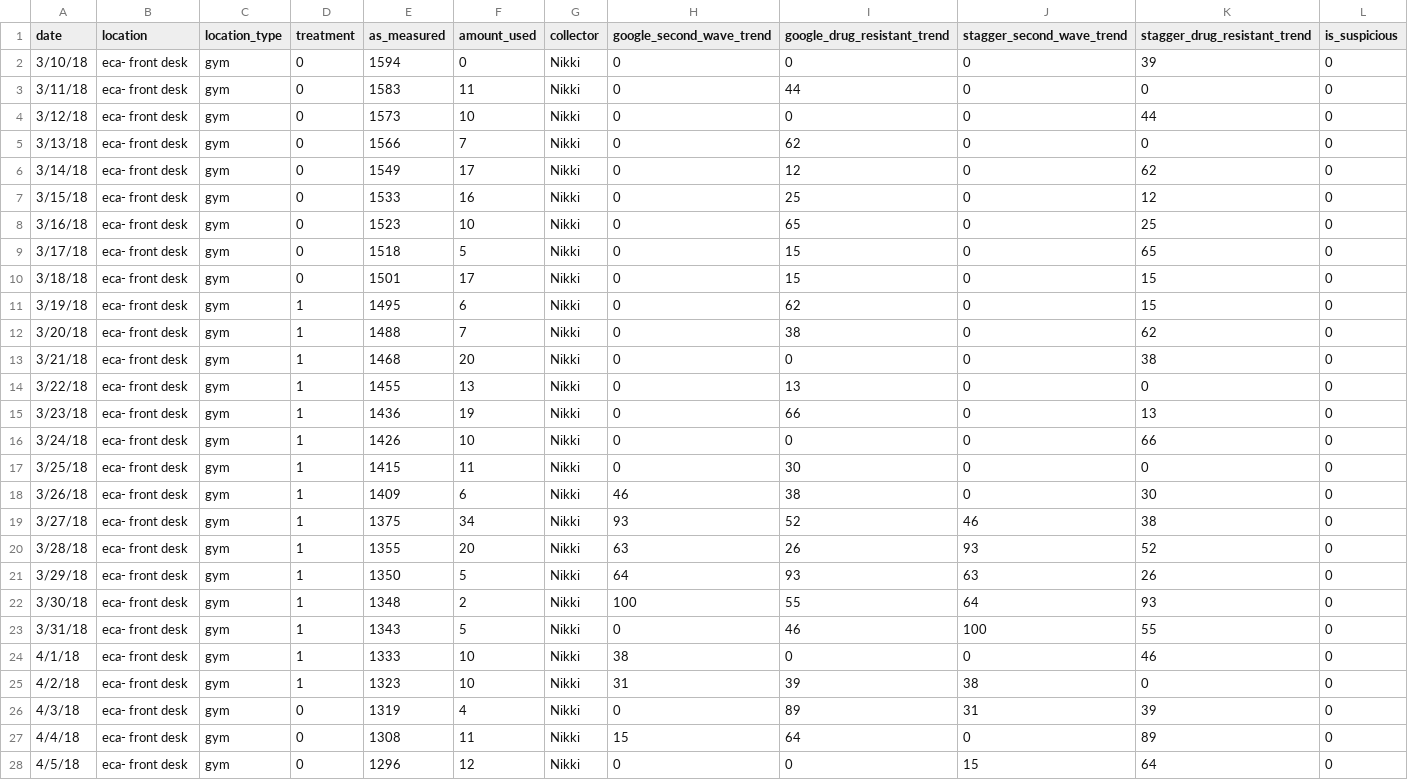
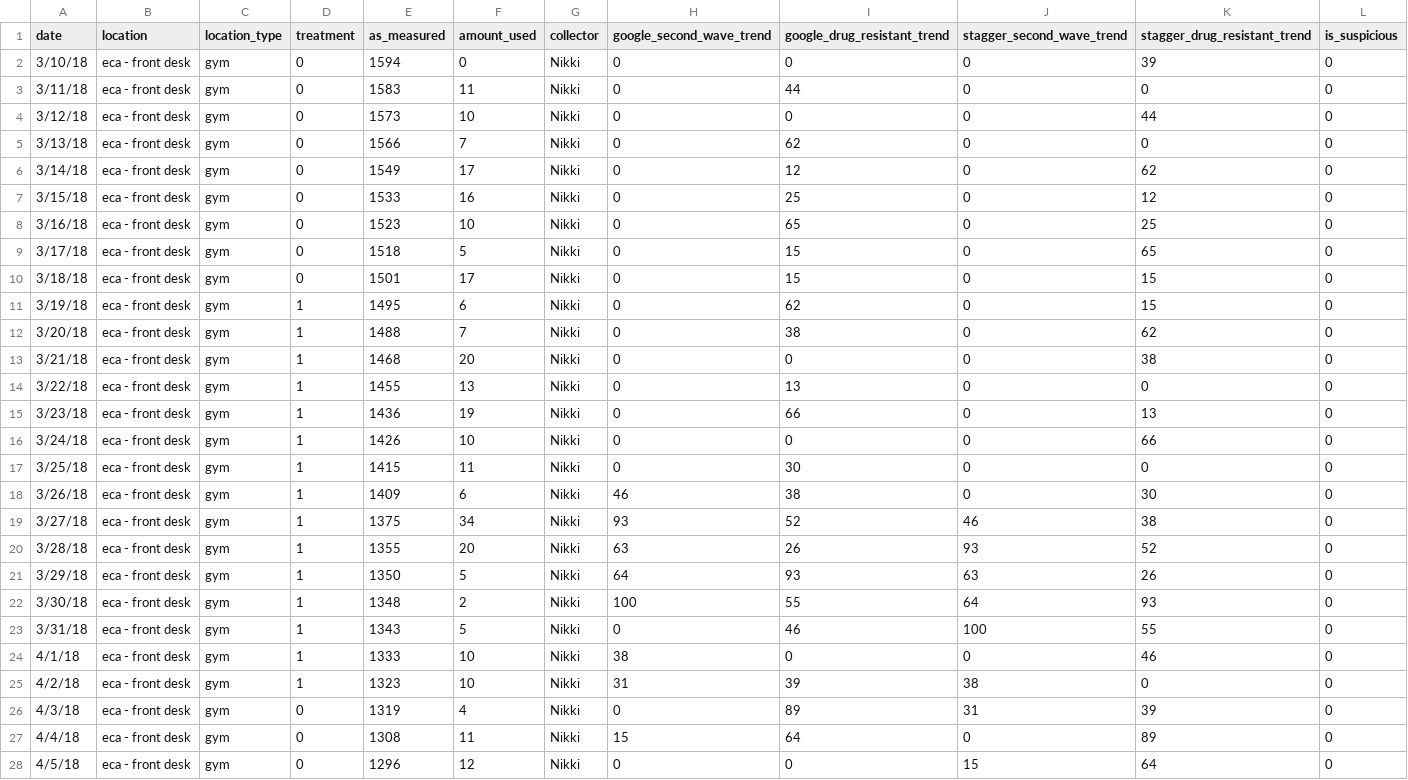
Before and after one commit to mathaholic/sanitization_habits_statistical_analysis, a CSV file: data/raw_data.csv, drawn as a sheet; only a part is shown; the diff covers the shown part only.

```diff
--- a/data/raw_data.csv
+++ b/data/raw_data.csv
@@ -1,28 +1,28 @@
 date,location,location_type,treatment,as_measured,amount_used,collector,google_second_wave_trend,google_drug_resistant_trend,stagger_second_wave_trend,stagger_drug_resistant_trend,is_suspicious
-3/10/18,eca- front desk,gym,0,1594,0,Nikki,0,0,0,39,0
-3/11/18,eca- front desk,gym,0,1583,11,Nikki,0,44,0,0,0
-3/12/18,eca- front desk,gym,0,1573,10,Nikki,0,0,0,44,0
-3/13/18,eca- front desk,gym,0,1566,7,Nikki,0,62,0,0,0
-3/14/18,eca- front desk,gym,0,1549,17,Nikki,0,12,0,62,0
-3/15/18,eca- front desk,gym,0,1533,16,Nikki,0,25,0,12,0
-3/16/18,eca- front desk,gym,0,1523,10,Nikki,0,65,0,25,0
-3/17/18,eca- front desk,gym,0,1518,5,Nikki,0,15,0,65,0
-3/18/18,eca- front desk,gym,0,1501,17,Nikki,0,15,0,15,0
-3/19/18,eca- front desk,gym,1,1495,6,Nikki,0,62,0,15,0
-3/20/18,eca- front desk,gym,1,1488,7,Nikki,0,38,0,62,0
-3/21/18,eca- front desk,gym,1,1468,20,Nikki,0,0,0,38,0
-3/22/18,eca- front desk,gym,1,1455,13,Nikki,0,13,0,0,0
-3/23/18,eca- front desk,gym,1,1436,19,Nikki,0,66,0,13,0
-3/24/18,eca- front desk,gym,1,1426,10,Nikki,0,0,0,66,0
-3/25/18,eca- front desk,gym,1,1415,11,Nikki,0,30,0,0,0
-3/26/18,eca- front desk,gym,1,1409,6,Nikki,46,38,0,30,0
-3/27/18,eca- front desk,gym,1,1375,34,Nikki,93,52,46,38,0
-3/28/18,eca- front desk,gym,1,1355,20,Nikki,63,26,93,52,0
-3/29/18,eca- front desk,gym,1,1350,5,Nikki,64,93,63,26,0
-3/30/18,eca- front desk,gym,1,1348,2,Nikki,100,55,64,93,0
-3/31/18,eca- front desk,gym,1,1343,5,Nikki,0,46,100,55,0
-4/1/18,eca- front desk,gym,1,1333,10,Nikki,38,0,0,46,0
-4/2/18,eca- front desk,gym,1,1323,10,Nikki,31,39,38,0,0
-4/3/18,eca- front desk,gym,0,1319,4,Nikki,0,89,31,39,0
-4/4/18,eca- front desk,gym,0,1308,11,Nikki,15,64,0,89,0
-4/5/18,eca- front desk,gym,0,1296,12,Nikki,0,0,15,64,0
+3/10/18,eca - front desk,gym,0,1594,0,Nikki,0,0,0,39,0
+3/11/18,eca - front desk,gym,0,1583,11,Nikki,0,44,0,0,0
+3/12/18,eca - front desk,gym,0,1573,10,Nikki,0,0,0,44,0
+3/13/18,eca - front desk,gym,0,1566,7,Nikki,0,62,0,0,0
+3/14/18,eca - front desk,gym,0,1549,17,Nikki,0,12,0,62,0
+3/15/18,eca - front desk,gym,0,1533,16,Nikki,0,25,0,12,0
+3/16/18,eca - front desk,gym,0,1523,10,Nikki,0,65,0,25,0
+3/17/18,eca - front desk,gym,0,1518,5,Nikki,0,15,0,65,0
+3/18/18,eca - front desk,gym,0,1501,17,Nikki,0,15,0,15,0
+3/19/18,eca - front desk,gym,1,1495,6,Nikki,0,62,0,15,0
+3/20/18,eca - front desk,gym,1,1488,7,Nikki,0,38,0,62,0
+3/21/18,eca - front desk,gym,1,1468,20,Nikki,0,0,0,38,0
+3/22/18,eca - front desk,gym,1,1455,13,Nikki,0,13,0,0,0
+3/23/18,eca - front desk,gym,1,1436,19,Nikki,0,66,0,13,0
+3/24/18,eca - front desk,gym,1,1426,10,Nikki,0,0,0,66,0
+3/25/18,eca - front desk,gym,1,1415,11,Nikki,0,30,0,0,0
+3/26/18,eca - front desk,gym,1,1409,6,Nikki,46,38,0,30,0
+3/27/18,eca - front desk,gym,1,1375,34,Nikki,93,52,46,38,0
+3/28/18,eca - front desk,gym,1,1355,20,Nikki,63,26,93,52,0
+3/29/18,eca - front desk,gym,1,1350,5,Nikki,64,93,63,26,0
+3/30/18,eca - front desk,gym,1,1348,2,Nikki,100,55,64,93,0
+3/31/18,eca - front desk,gym,1,1343,5,Nikki,0,46,100,55,0
+4/1/18,eca - front desk,gym,1,1333,10,Nikki,38,0,0,46,0
+4/2/18,eca - front desk,gym,1,1323,10,Nikki,31,39,38,0,0
+4/3/18,eca - front desk,gym,0,1319,4,Nikki,0,89,31,39,0
+4/4/18,eca - front desk,gym,0,1308,11,Nikki,15,64,0,89,0
+4/5/18,eca - front desk,gym,0,1296,12,Nikki,0,0,15,64,0
```
Also changed, not shown: 43 edited cells elsewhere in this file.
